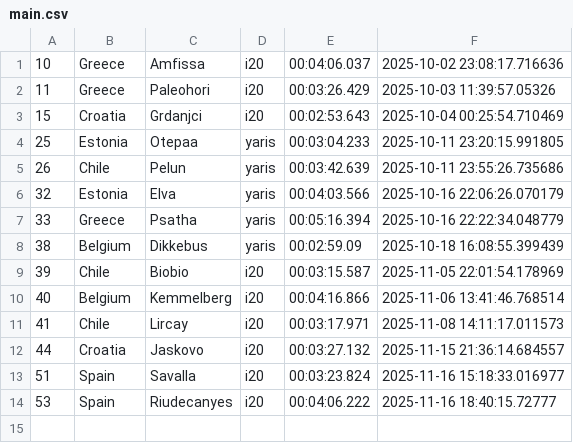
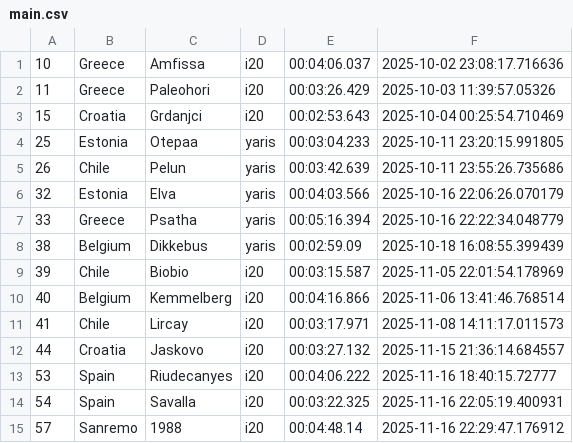
Before and after one commit to Mmathieus/rally-time-tracker, a CSV file: data/Mmathieus/wrc10database/main.csv, drawn as a sheet; removed rows and columns are numbered as before the commit, all else as after; the diff names each change by its address in the sheet, - before the commit and + after, or states it on an @@ line.

```diff
--- a/data/Mmathieus/wrc10database/main.csv
+++ b/data/Mmathieus/wrc10database/main.csv
-row 13: 51 | Spain | Savalla | i20 | 00:03:23.824 | 2025-11-16 15:18:33.016977
+row 14: 54 | Spain | Savalla | i20 | 00:03:22.325 | 2025-11-16 22:05:19.400931
+row 15: 57 | Sanremo | 1988 | i20 | 00:04:48.14 | 2025-11-16 22:29:47.176912
```
Also changed, not shown: data/Mmathieus/wrc10database/history.csv.
